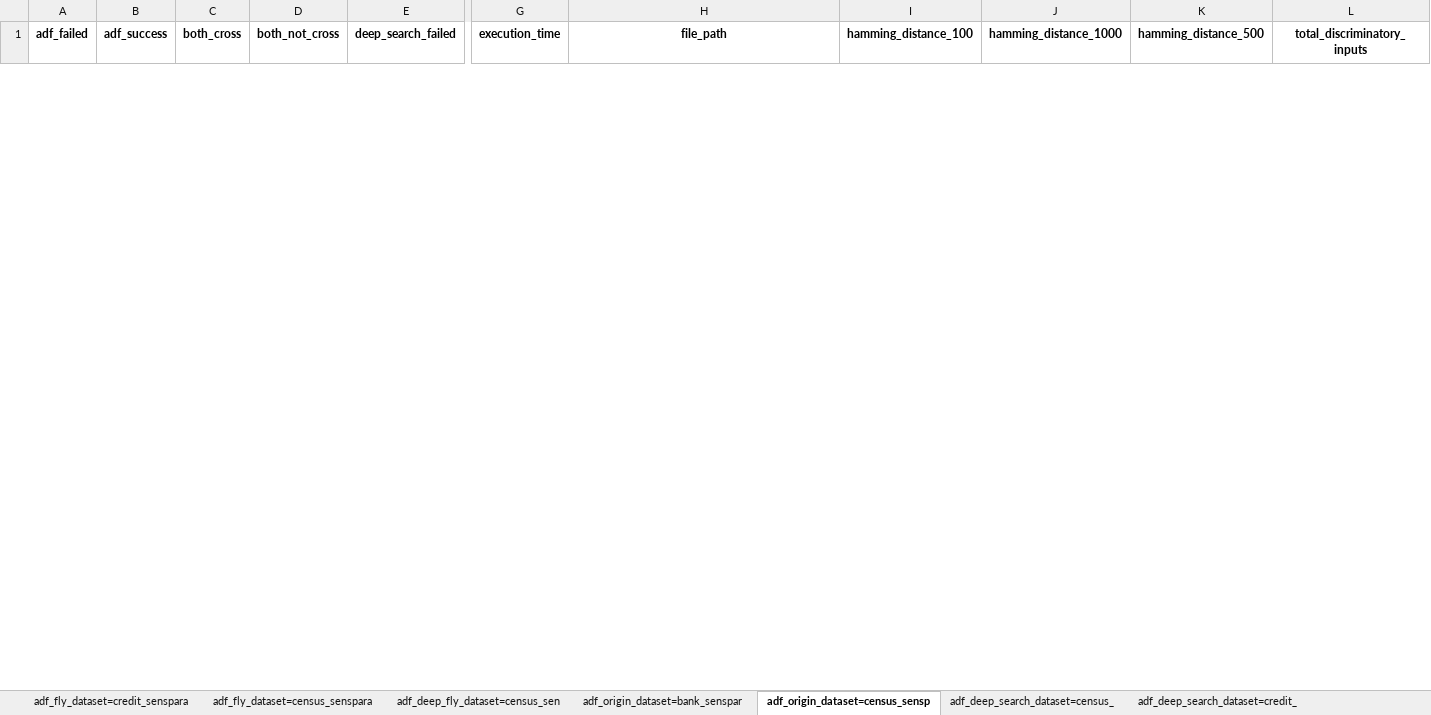
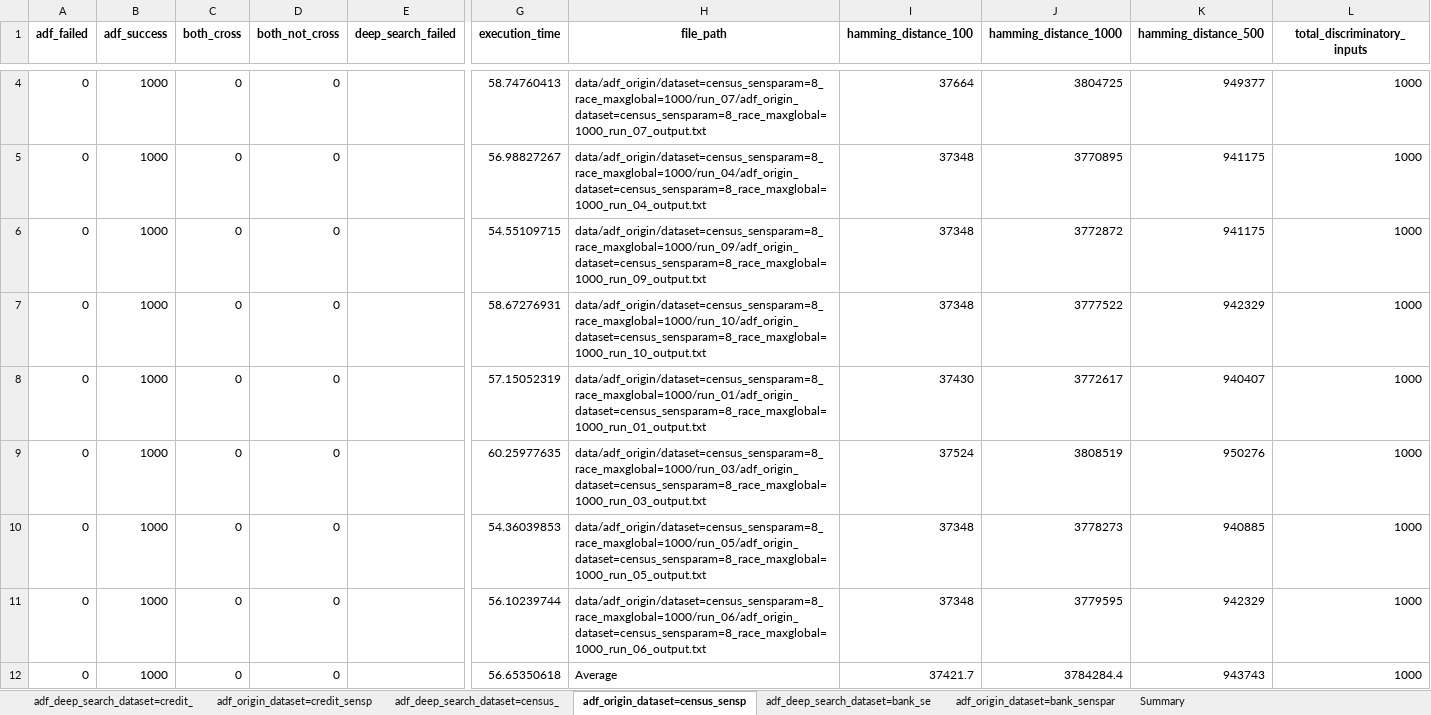
Before and after one commit to kankitakahiro/ADF_project, an Excel workbook: ADF/adf_tutorial/output_data.xlsx, sheet adf_origin_dataset=census_sensp, drawn as a sheet; only a part is shown, gaps mark what is left out; values as stored, in another font and other column widths than the file's, no borders; rows hold the shown columns only; the diff covers the shown part only; the diff names each change by its address in the sheet, - before the commit and + after, or states it on an @@ line.

Commit message:
Complete Deep Search

```diff
--- a/ADF/adf_tutorial/output_data.xlsx (sheet adf_origin_dataset=census_sensp)
+++ b/ADF/adf_tutorial/output_data.xlsx (sheet adf_origin_dataset=census_sensp)
-sheet tab: adf_fly_dataset=credit_senspara
-sheet tab: adf_fly_dataset=census_senspara
-sheet tab: adf_deep_fly_dataset=census_sen
@@ sheet tab order changed: adf_deep_search_dataset=credit_ | adf_origin_dataset=credit_sensp | adf_deep_search_dataset=census_ | adf_origin_dataset=census_sensp | adf_deep_search_dataset=bank_se | adf_origin_dataset=bank_senspar | Summary @@
+row 4: 0 | 1000 | 0 | 0 |  | 58.74760413 | data/adf_origin/dataset=census_sensparam=8_race_maxglobal=1000/run_07/adf_origin_dataset=census_sensparam=8_race_maxglobal=1000_run_07_output.txt | 37664 | 3804725 | 949377 | 1000
+row 5: 0 | 1000 | 0 | 0 |  | 56.98827267 | data/adf_origin/dataset=census_sensparam=8_race_maxglobal=1000/run_04/adf_origin_dataset=census_sensparam=8_race_maxglobal=1000_run_04_output.txt | 37348 | 3770895 | 941175 | 1000
+row 6: 0 | 1000 | 0 | 0 |  | 54.55109715 | data/adf_origin/dataset=census_sensparam=8_race_maxglobal=1000/run_09/adf_origin_dataset=census_sensparam=8_race_maxglobal=1000_run_09_output.txt | 37348 | 3772872 | 941175 | 1000
+row 7: 0 | 1000 | 0 | 0 |  | 58.67276931 | data/adf_origin/dataset=census_sensparam=8_race_maxglobal=1000/run_10/adf_origin_dataset=census_sensparam=8_race_maxglobal=1000_run_10_output.txt | 37348 | 3777522 | 942329 | 1000
+row 8: 0 | 1000 | 0 | 0 |  | 57.15052319 | data/adf_origin/dataset=census_sensparam=8_race_maxglobal=1000/run_01/adf_origin_dataset=census_sensparam=8_race_maxglobal=1000_run_01_output.txt | 37430 | 3772617 | 940407 | 1000
+row 9: 0 | 1000 | 0 | 0 |  | 60.25977635 | data/adf_origin/dataset=census_sensparam=8_race_maxglobal=1000/run_03/adf_origin_dataset=census_sensparam=8_race_maxglobal=1000_run_03_output.txt | 37524 | 3808519 | 950276 | 1000
+row 10: 0 | 1000 | 0 | 0 |  | 54.36039853 | data/adf_origin/dataset=census_sensparam=8_race_maxglobal=1000/run_05/adf_origin_dataset=census_sensparam=8_race_maxglobal=1000_run_05_output.txt | 37348 | 3778273 | 940885 | 1000
+row 11: 0 | 1000 | 0 | 0 |  | 56.10239744 | data/adf_origin/dataset=census_sensparam=8_race_maxglobal=1000/run_06/adf_origin_dataset=census_sensparam=8_race_maxglobal=1000_run_06_output.txt | 37348 | 3779595 | 942329 | 1000
+row 12: 0 | 1000 | 0 | 0 |  | 56.65350618 | Average | 37421.7 | 3784284.4 | 943743 | 1000
```
Also changed, not shown: 2 added rows and 6 removed rows elsewhere in this sheet, sheet Summary, sheet adf_deep_search_dataset=credit_, sheet adf_deep_search_dataset=bank_se, sheet adf_deep_search_dataset=census_, sheet adf_origin_dataset=credit_sensp, sheet adf_origin_dataset=bank_senspar, other sheet tabs, 24 other files.
